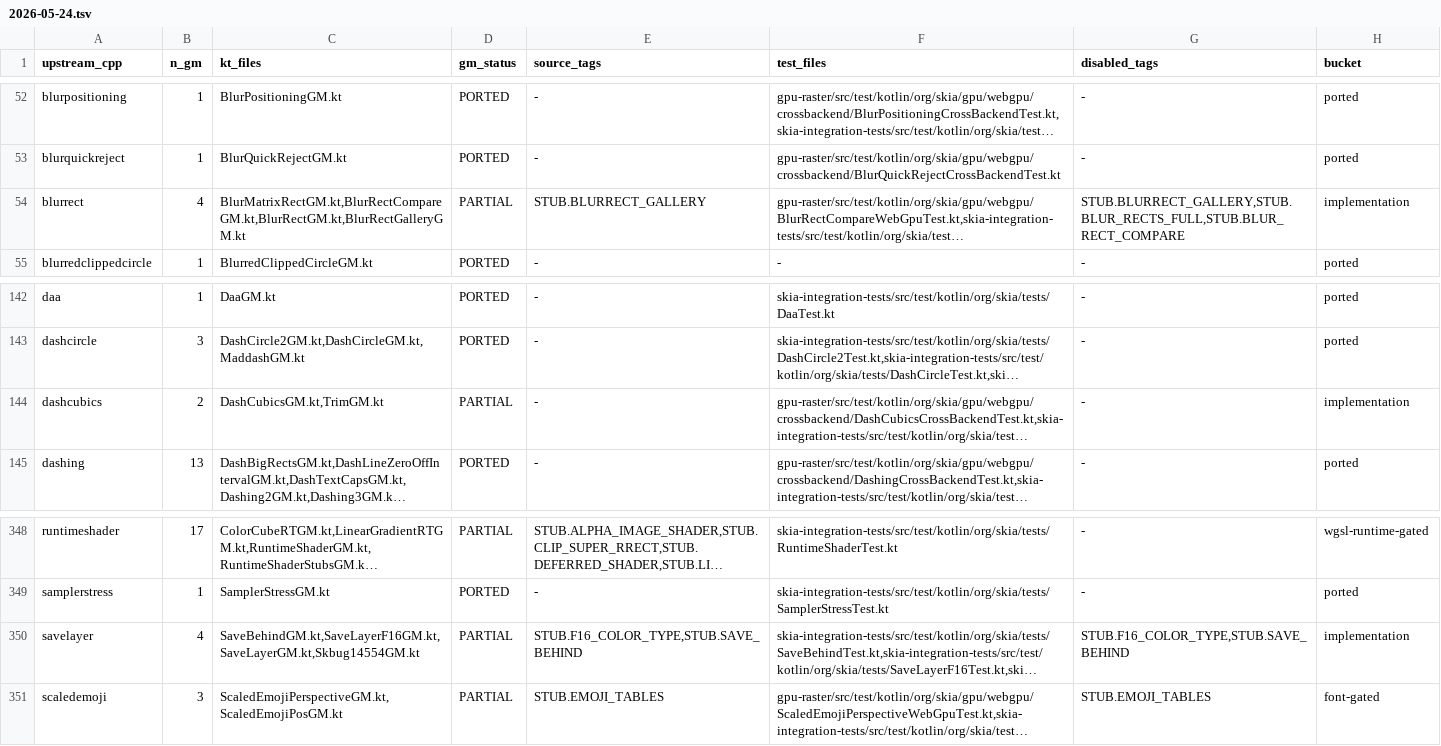
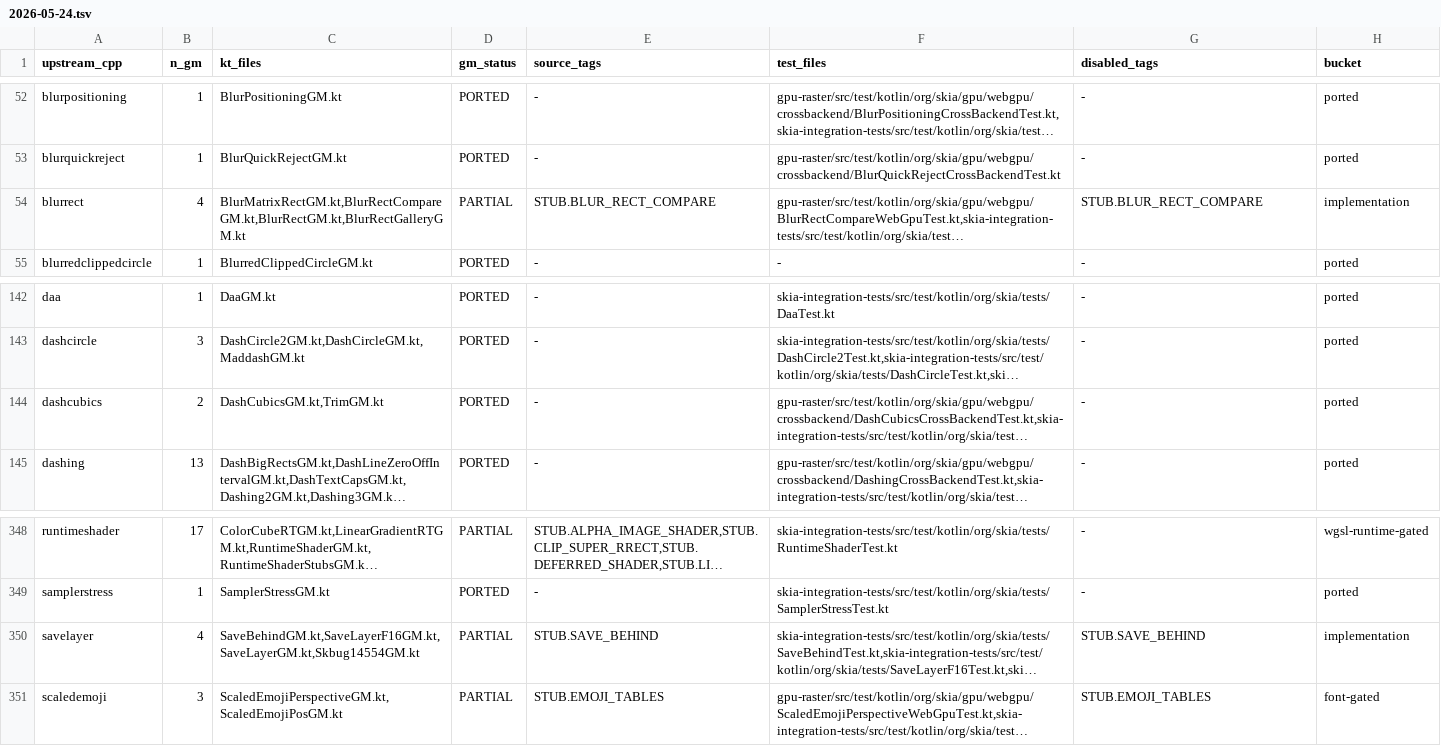
Before and after one commit to ygdrasil-io/kanvas, a TSV file: reports/upstream-rebaseline/2026-05-24.tsv, drawn as a sheet; only a part is shown, gaps mark what is left out; long unchanged cells end in …; the diff names each change by its address in the sheet, - before the commit and + after, or states it on an @@ line.

Commit message:
reactivate blur trim and f16 savelayer gms

```diff
--- a/reports/upstream-rebaseline/2026-05-24.tsv
+++ b/reports/upstream-rebaseline/2026-05-24.tsv
-E54 (source_tags): STUB.BLURRECT_GALLERY
+E54 (source_tags): STUB.BLUR_RECT_COMPARE
-G54 (disabled_tags): STUB.BLURRECT_GALLERY,STUB.BLUR_RECTS_FULL,STUB.BLUR_RECT_COMPARE
+G54 (disabled_tags): STUB.BLUR_RECT_COMPARE
-D144 (gm_status): PARTIAL
+D144 (gm_status): PORTED
-H144 (bucket): implementation
+H144 (bucket): ported
-E350 (source_tags): STUB.F16_COLOR_TYPE,STUB.SAVE_BEHIND
+E350 (source_tags): STUB.SAVE_BEHIND
-G350 (disabled_tags): STUB.F16_COLOR_TYPE,STUB.SAVE_BEHIND
+G350 (disabled_tags): STUB.SAVE_BEHIND
```
Also changed, not shown: 22 other files.
